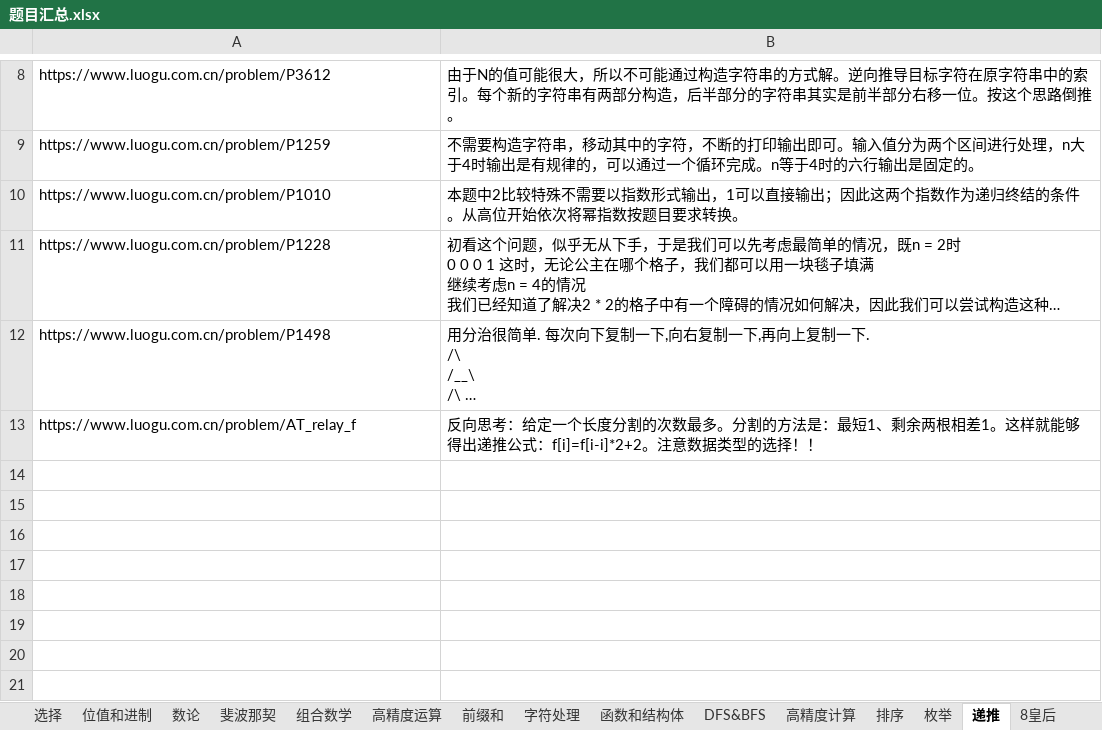
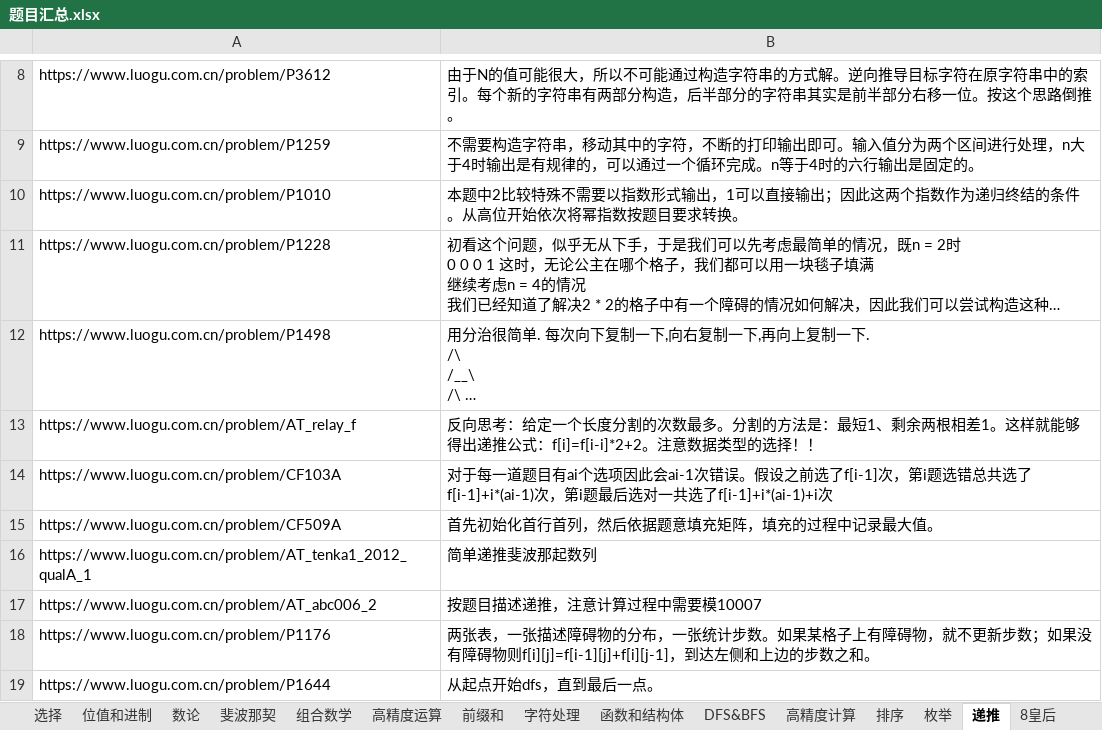
Before and after one commit to samuelzq/cpp_lesson, an Excel workbook: 题目汇总.xlsx, sheet 递推, drawn as a sheet; only a part is shown, gaps mark what is left out; long unchanged cells end in …; values as stored, in another font and other column widths than the file's, no borders; the diff names each change by its address in the sheet, - before the commit and + after, or states it on an @@ line.

```diff
--- a/题目汇总.xlsx (sheet 递推)
+++ b/题目汇总.xlsx (sheet 递推)
+row 14: https://www.luogu.com.cn/problem/CF103A | 对于每一道题目有ai个选项因此会ai-1次错误。假设之前选了f[i-1]次，第i题选错总共选了f[i-1]+i*(ai-1)次，第i题最后选对一共选了f[i-1]+i*(ai-1)+i次
+row 15: https://www.luogu.com.cn/problem/CF509A | 首先初始化首行首列，然后依据题意填充矩阵，填充的过程中记录最大值。
+row 16: https://www.luogu.com.cn/problem/AT_tenka1_2012_qualA_1 | 简单递推斐波那起数列
+row 17: https://www.luogu.com.cn/problem/AT_abc006_2 | 按题目描述递推，注意计算过程中需要模10007
+row 18: https://www.luogu.com.cn/problem/P1176 | 两张表，一张描述障碍物的分布，一张统计步数。如果某格子上有障碍物，就不更新步数；如果没有障碍物则f[i][j]=f[i-1][j]+f[i][j-1]，到达左侧和上边的步数之和。
+row 19: https://www.luogu.com.cn/problem/P1644 | 从起点开始dfs，直到最后一点。
```
Also changed, not shown: charts or pictures, 6 other files.
